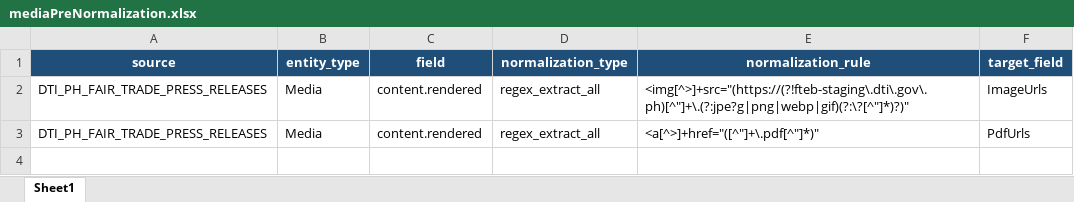
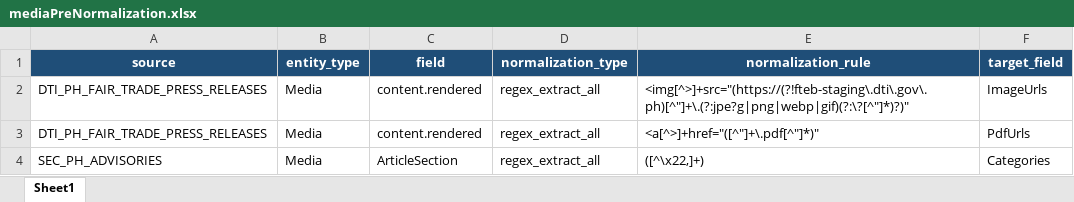
Before and after one commit to VinnoVigilance/python-components, an Excel workbook: data/rules/mediaPreNormalization.xlsx, sheet Sheet1, drawn as a sheet; values as stored, in another font and other column widths than the file's, no borders; the diff names each change by its address in the sheet, - before the commit and + after, or states it on an @@ line.

Commit message:
feat(PDG-65): add SEC_PH_ADVISORIES media source
SEC advisories via Cloudflare bypass with the PDF as the record file, stop_after_known discovery, and author/language/categories from the page metadata. mediaPickLists.xlsx also carries the DTI_PH SourceName row (binary file, cannot be split).

```diff
--- a/data/rules/mediaPreNormalization.xlsx (sheet Sheet1)
+++ b/data/rules/mediaPreNormalization.xlsx (sheet Sheet1)
+row 4: SEC_PH_ADVISORIES | Media | ArticleSection | regex_extract_all | ([^\x22,]+) | Categories
```
Also changed, not shown: data/rules/mediaPickLists.xlsx, 4 other files.
